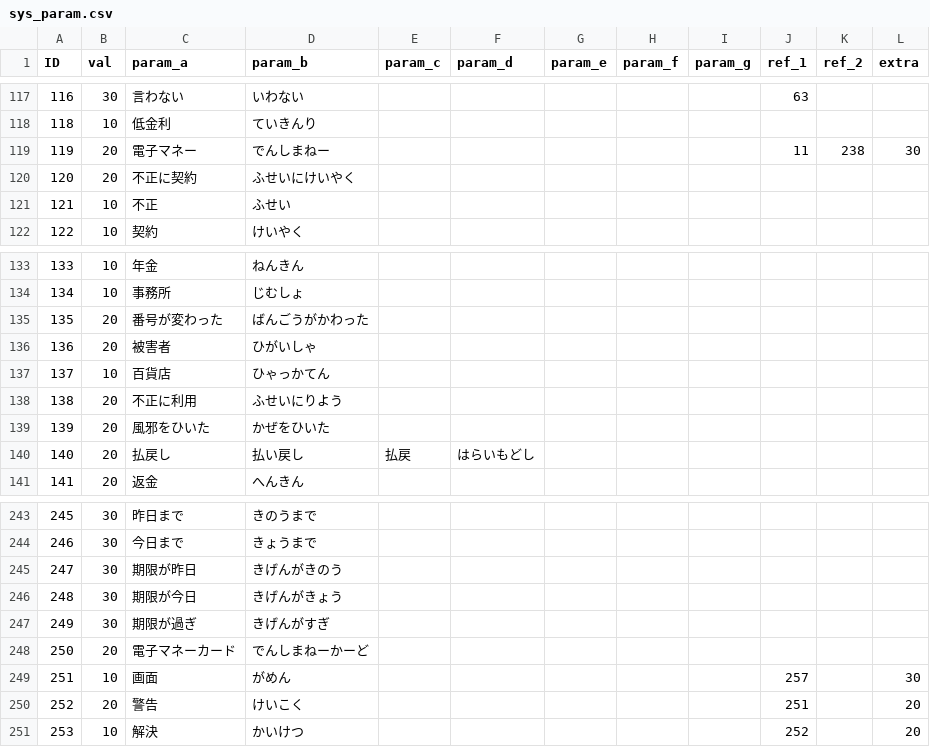
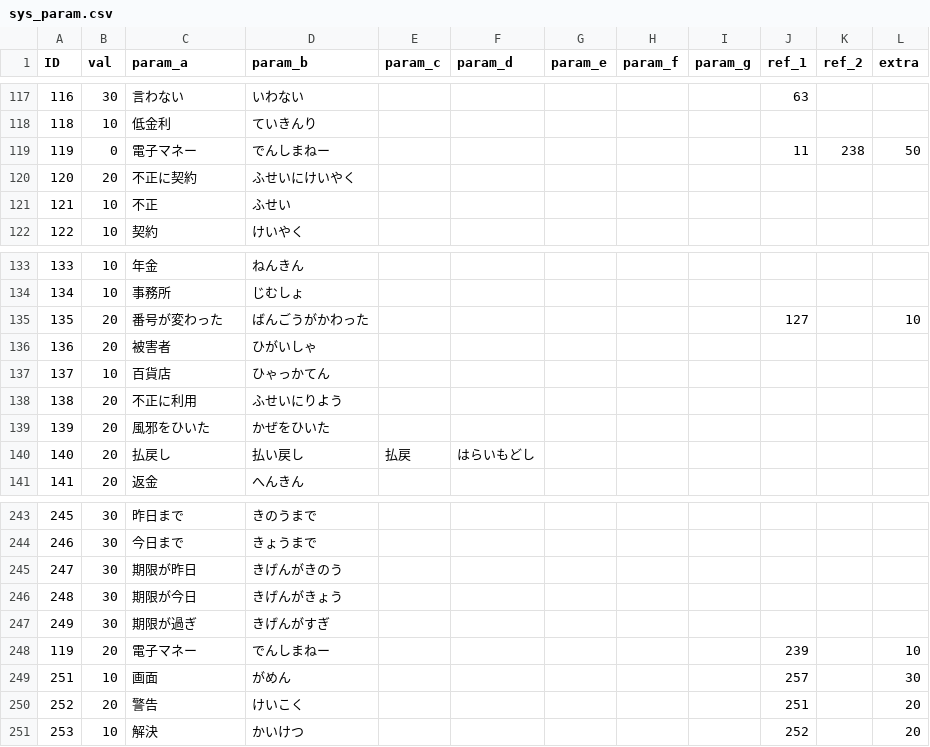
Before and after one commit to TakanoSoft/AppConfigData, a CSV file: sys_param.csv, drawn as a sheet; only a part is shown, gaps mark what is left out; removed rows and columns are numbered as before the commit, all else as after; the diff covers the shown part only; the diff names each change by its address in the sheet, - before the commit and + after, or states it on an @@ line.

```diff
--- a/sys_param.csv
+++ b/sys_param.csv
-B119 (val): 20
+B119 (val): 0
-L119 (extra): 30
+L119 (extra): 50
-J135 (ref_1): (empty)
+J135 (ref_1): 127
-L135 (extra): (empty)
+L135 (extra): 10
-row 248: 250 | 20 | 電子マネーカード | でんしまねーかーど
+row 248: 119 | 20 | 電子マネー | でんしまねー |  |  |  |  |  | 239 |  | 10
```
Also changed, not shown: 9 added rows, 2 removed rows, 8 edited cells and row numbers in column A elsewhere in this file.
